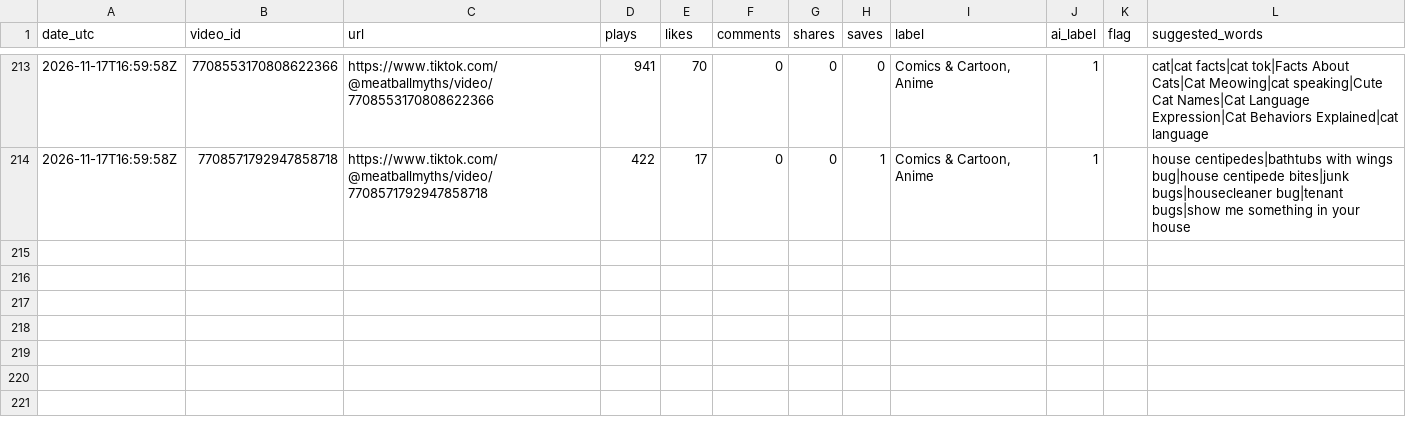
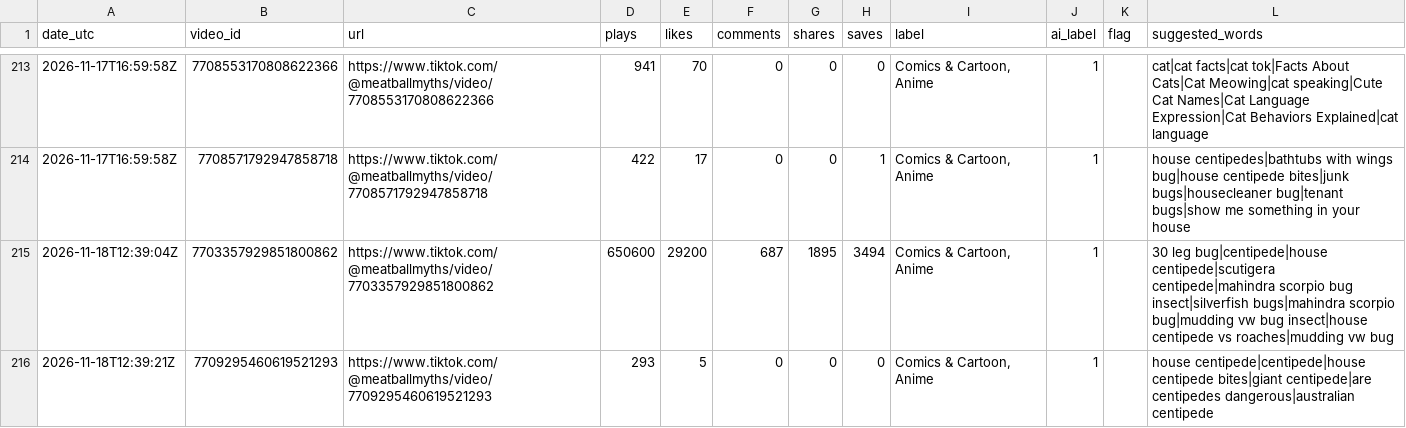
Before and after one commit to mooneyn60-art/skills, a CSV file: skills/oh-meatball/data/tiktok-stats.csv, drawn as a sheet; only a part is shown, gaps mark what is left out; the diff names each change by its address in the sheet, - before the commit and + after, or states it on an @@ line.

```diff
--- a/skills/oh-meatball/data/tiktok-stats.csv
+++ b/skills/oh-meatball/data/tiktok-stats.csv
+row 215: 2026-11-18T12:39:04Z | 7703357929851800862 | https://www.tiktok.com/@meatballmyths/video/7703357929851800862 | 650600 | 29200 | 687 | 1895 | 3494 | Comics & Cartoon, Anime | 1 |  | 30 leg bug|centipede|house centipede|scutigera centipede|mahindra scorpio bug insect|silverfish bugs|mahindra scorpio bug|mudding vw bug insect|house centipede vs roaches|mudding vw bug
+row 216: 2026-11-18T12:39:21Z | 7709295460619521293 | https://www.tiktok.com/@meatballmyths/video/7709295460619521293 | 293 | 5 | 0 | 0 | 0 | Comics & Cartoon, Anime | 1 |  | house centipede|centipede|house centipede bites|giant centipede|are centipedes dangerous|australian centipede
```
Also changed, not shown: skills/oh-meatball/data/post-ids.csv, skills/oh-meatball/data/posted.csv.
